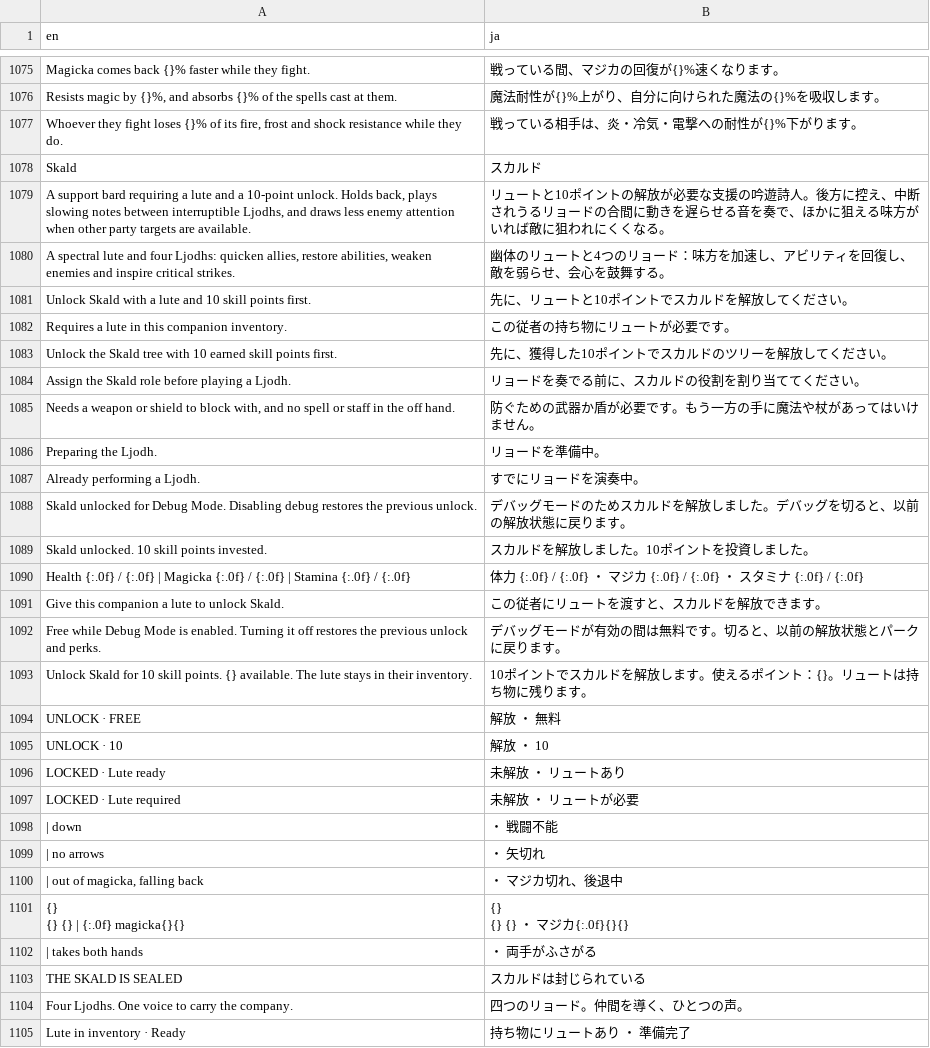
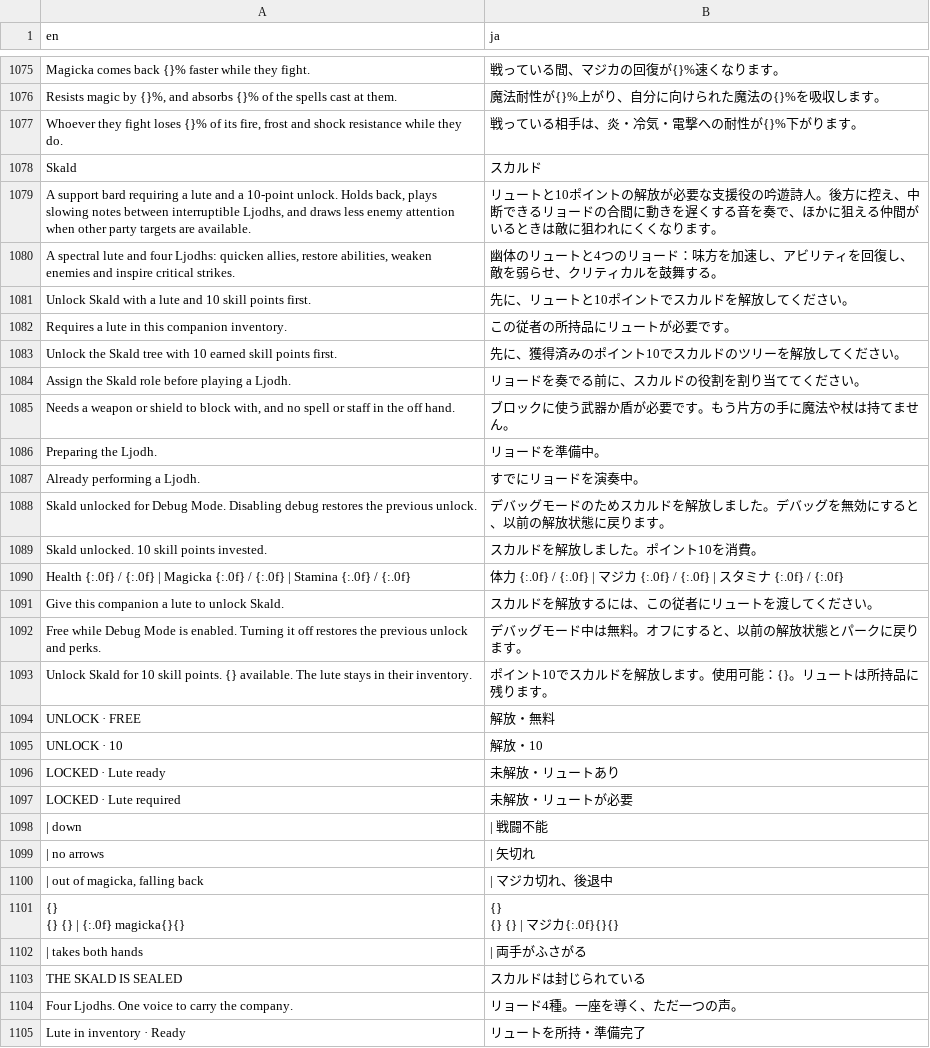
Before and after one commit to dolphag/Skyrim-POTC-JP-Patch, a CSV file: translations_en_ja.csv, drawn as a sheet; only a part is shown, gaps mark what is left out; the diff covers the shown part only.

```diff
--- a/translations_en_ja.csv
+++ b/translations_en_ja.csv
@@ -1162,32 +1162,32 @@ Magicka comes back {}% faster while they fight.,戦っている間、マジカ
 Skald,スカルド
-"A support bard requiring a lute and a 10-point unlock. Holds back, plays slowing notes between interruptible Ljodhs, and draws less enemy attention when other party targets are available.",リュートと10ポイントの解放が必要な支援の吟遊詩人。後方に控え、中断されうるリョードの合間に動きを遅らせる音を奏で、ほかに狙える味方がいれば敵に狙われにくくなる。
-"A spectral lute and four Ljodhs: quicken allies, restore abilities, weaken enemies and inspire critical strikes.",幽体のリュートと4つのリョード：味方を加速し、アビリティを回復し、敵を弱らせ、会心を鼓舞する。
+"A support bard requiring a lute and a 10-point unlock. Holds back, plays slowing notes between interruptible Ljodhs, and draws less enemy attention when other party targets are available.",リュートと10ポイントの解放が必要な支援役の吟遊詩人。後方に控え、中断できるリョードの合間に動きを遅くする音を奏で、ほかに狙える仲間がいるときは敵に狙われにくくなります。
+"A spectral lute and four Ljodhs: quicken allies, restore abilities, weaken enemies and inspire critical strikes.",幽体のリュートと4つのリョード：味方を加速し、アビリティを回復し、敵を弱らせ、クリティカルを鼓舞する。
 Unlock Skald with a lute and 10 skill points first.,先に、リュートと10ポイントでスカルドを解放してください。
-Requires a lute in this companion inventory.,この従者の持ち物にリュートが必要です。
-Unlock the Skald tree with 10 earned skill points first.,先に、獲得した10ポイントでスカルドのツリーを解放してください。
+Requires a lute in this companion inventory.,この従者の所持品にリュートが必要です。
+Unlock the Skald tree with 10 earned skill points first.,先に、獲得済みのポイント10でスカルドのツリーを解放してください。
 Assign the Skald role before playing a Ljodh.,リョードを奏でる前に、スカルドの役割を割り当ててください。
-"Needs a weapon or shield to block with, and no spell or staff in the off hand.",防ぐための武器か盾が必要です。もう一方の手に魔法や杖があってはいけません。
+"Needs a weapon or shield to block with, and no spell or staff in the off hand.",ブロックに使う武器か盾が必要です。もう片方の手に魔法や杖は持てません。
 Preparing the Ljodh.,リョードを準備中。
 Already performing a Ljodh.,すでにリョードを演奏中。
-Skald unlocked for Debug Mode. Disabling debug restores the previous unlock.,デバッグモードのためスカルドを解放しました。デバッグを切ると、以前の解放状態に戻ります。
-Skald unlocked. 10 skill points invested.,スカルドを解放しました。10ポイントを投資しました。
-"
-Health {:.0f} / {:.0f}  |  Magicka {:.0f} / {:.0f}  |  Stamina {:.0f} / {:.0f}","
-体力 {:.0f} / {:.0f}  ・  マジカ {:.0f} / {:.0f}  ・  スタミナ {:.0f} / {:.0f}"
-Give this companion a lute to unlock Skald.,この従者にリュートを渡すと、スカルドを解放できます。
-Free while Debug Mode is enabled. Turning it off restores the previous unlock and perks.,デバッグモードが有効の間は無料です。切ると、以前の解放状態とパークに戻ります。
-Unlock Skald for 10 skill points. {} available. The lute stays in their inventory.,10ポイントでスカルドを解放します。使えるポイント：{}。リュートは持ち物に残ります。
-UNLOCK · FREE,解放 ・ 無料
-UNLOCK · 10,解放 ・ 10
-LOCKED · Lute ready,未解放 ・ リュートあり
-LOCKED · Lute required,未解放 ・ リュートが必要
-  |  down,  ・  戦闘不能
-  |  no arrows,  ・  矢切れ
-"  |  out of magicka, falling back",  ・  マジカ切れ、後退中
-"{}
-{} {}  |  {:.0f} magicka{}{}","{}
-{} {}  ・  マジカ{:.0f}{}{}"
-  |  takes both hands,  ・  両手がふさがる
+Skald unlocked for Debug Mode. Disabling debug restores the previous unlock.,デバッグモードのためスカルドを解放しました。デバッグを無効にすると、以前の解放状態に戻ります。
+Skald unlocked. 10 skill points invested.,スカルドを解放しました。ポイント10を消費。
+"
+Health {:.0f} / {:.0f}  |  Magicka {:.0f} / {:.0f}  |  Stamina {:.0f} / {:.0f}","
+体力 {:.0f} / {:.0f}  |  マジカ {:.0f} / {:.0f}  |  スタミナ {:.0f} / {:.0f}"
+Give this companion a lute to unlock Skald.,スカルドを解放するには、この従者にリュートを渡してください。
+Free while Debug Mode is enabled. Turning it off restores the previous unlock and perks.,デバッグモード中は無料。オフにすると、以前の解放状態とパークに戻ります。
+Unlock Skald for 10 skill points. {} available. The lute stays in their inventory.,ポイント10でスカルドを解放します。使用可能：{}。リュートは所持品に残ります。
+UNLOCK · FREE,解放・無料
+UNLOCK · 10,解放・10
+LOCKED · Lute ready,未解放・リュートあり
+LOCKED · Lute required,未解放・リュートが必要
+  |  down,  |  戦闘不能
+  |  no arrows,  |  矢切れ
+"  |  out of magicka, falling back",  |  マジカ切れ、後退中
+"{}
+{} {}  |  {:.0f} magicka{}{}","{}
+{} {}  |  マジカ{:.0f}{}{}"
+  |  takes both hands,  |  両手がふさがる
 THE SKALD IS SEALED,スカルドは封じられている
-Four Ljodhs. One voice to carry the company.,四つのリョード。仲間を導く、ひとつの声。
-Lute in inventory · Ready,持ち物にリュートあり ・ 準備完了
+Four Ljodhs. One voice to carry the company.,リョード4種。一座を導く、ただ一つの声。
+Lute in inventory · Ready,リュートを所持・準備完了
```
Also changed, not shown: 33 edited cells elsewhere in this file, 2 other files.
